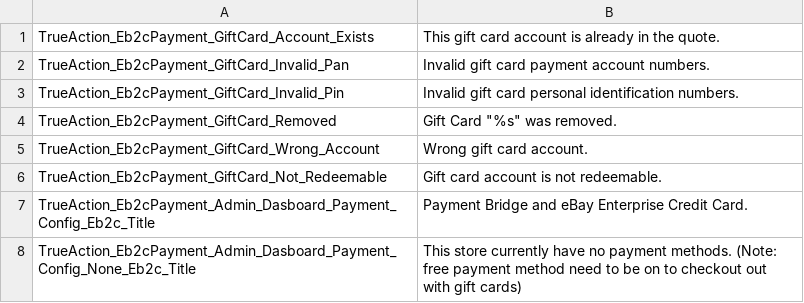
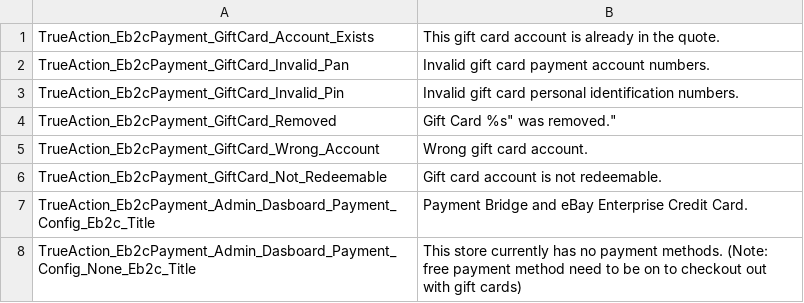
Before and after one commit to eBayEnterprise/magento-retail-order-management, a CSV file: src/app/locale/en_US/TrueAction_Eb2cPayment.csv, drawn as a sheet; the diff names each change by its address in the sheet, - before the commit and + after, or states it on an @@ line.

```diff
--- a/src/app/locale/en_US/TrueAction_Eb2cPayment.csv
+++ b/src/app/locale/en_US/TrueAction_Eb2cPayment.csv
-B4: Gift Card "%s" was removed.
+B4: Gift Card %s" was removed."
-B8: …store currently have no payment…
+B8: …store currently has no payment…
```
Also changed, not shown: src/app/locale/en_US/TrueAction_Eb2cAddress.csv, src/app/locale/en_US/TrueAction_Eb2cInventory.csv, 1 other file.
